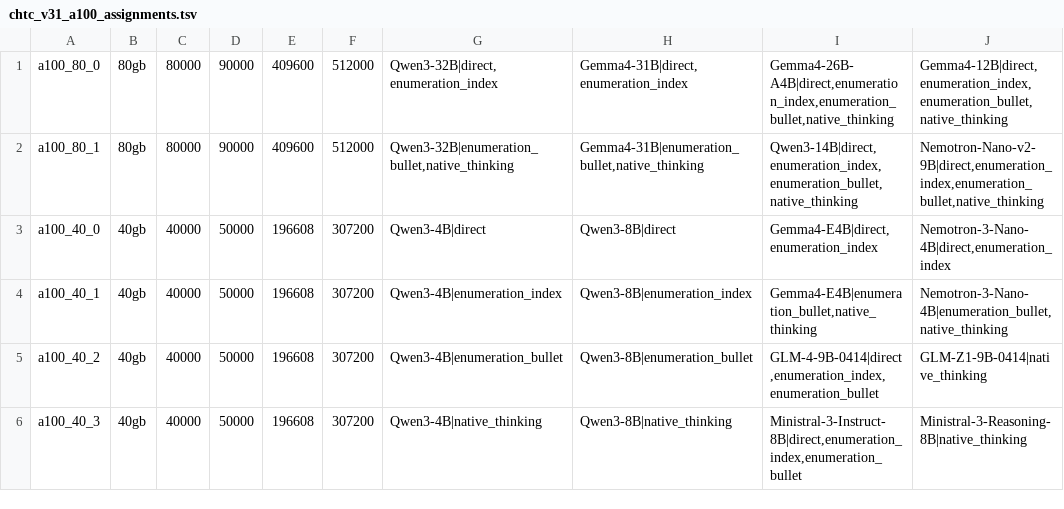
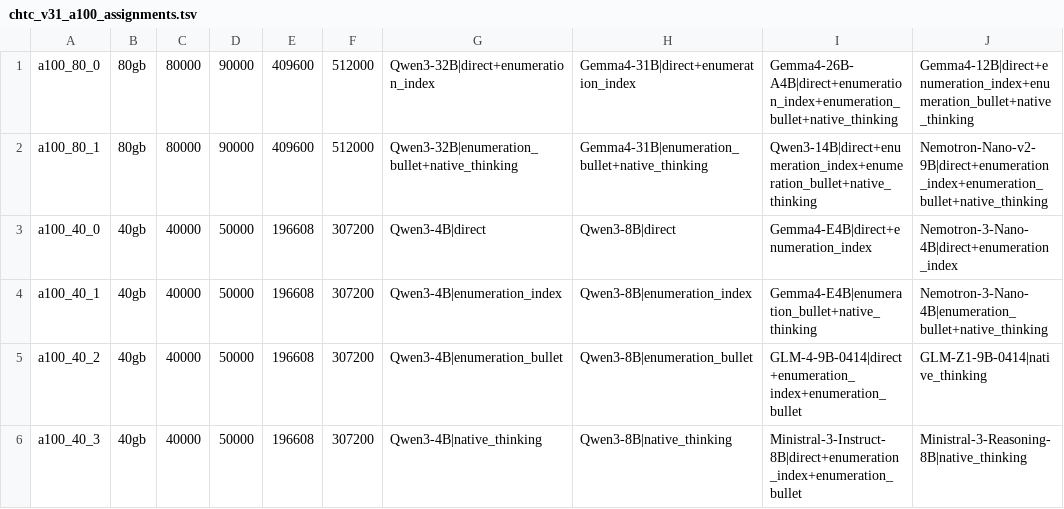
Before and after one commit to Twist-Shan/Synthetic_CoT_NiaH_Count, a TSV file: deploy/chtc/realistic_niah_v3_1_a100/chtc_v31_a100_assignments.tsv, drawn as a sheet.

Commit message:
Fix HTCondor A100 assignment parsing

```diff
--- a/deploy/chtc/realistic_niah_v3_1_a100/chtc_v31_a100_assignments.tsv
+++ b/deploy/chtc/realistic_niah_v3_1_a100/chtc_v31_a100_assignments.tsv
@@ -1,6 +1,6 @@
-a100_80_0	80gb	80000	90000	409600	512000	Qwen3-32B|direct,enumeration_index	Gemma4-31B|direct,enumeration_index	Gemma4-26B-A4B|direct,enumeration_index,enumeration_bullet,native_thinking	Gemma4-12B|direct,enumeration_index,enumeration_bullet,native_thinking
-a100_80_1	80gb	80000	90000	409600	512000	Qwen3-32B|enumeration_bullet,native_thinking	Gemma4-31B|enumeration_bullet,native_thinking	Qwen3-14B|direct,enumeration_index,enumeration_bullet,native_thinking	Nemotron-Nano-v2-9B|direct,enumeration_index,enumeration_bullet,native_thinking
-a100_40_0	40gb	40000	50000	196608	307200	Qwen3-4B|direct	Qwen3-8B|direct	Gemma4-E4B|direct,enumeration_index	Nemotron-3-Nano-4B|direct,enumeration_index
-a100_40_1	40gb	40000	50000	196608	307200	Qwen3-4B|enumeration_index	Qwen3-8B|enumeration_index	Gemma4-E4B|enumeration_bullet,native_thinking	Nemotron-3-Nano-4B|enumeration_bullet,native_thinking
-a100_40_2	40gb	40000	50000	196608	307200	Qwen3-4B|enumeration_bullet	Qwen3-8B|enumeration_bullet	GLM-4-9B-0414|direct,enumeration_index,enumeration_bullet	GLM-Z1-9B-0414|native_thinking
-a100_40_3	40gb	40000	50000	196608	307200	Qwen3-4B|native_thinking	Qwen3-8B|native_thinking	Ministral-3-Instruct-8B|direct,enumeration_index,enumeration_bullet	Ministral-3-Reasoning-8B|native_thinking
+a100_80_0	80gb	80000	90000	409600	512000	Qwen3-32B|direct+enumeration_index	Gemma4-31B|direct+enumeration_index	Gemma4-26B-A4B|direct+enumeration_index+enumeration_bullet+native_thinking	Gemma4-12B|direct+enumeration_index+enumeration_bullet+native_thinking
+a100_80_1	80gb	80000	90000	409600	512000	Qwen3-32B|enumeration_bullet+native_thinking	Gemma4-31B|enumeration_bullet+native_thinking	Qwen3-14B|direct+enumeration_index+enumeration_bullet+native_thinking	Nemotron-Nano-v2-9B|direct+enumeration_index+enumeration_bullet+native_thinking
+a100_40_0	40gb	40000	50000	196608	307200	Qwen3-4B|direct	Qwen3-8B|direct	Gemma4-E4B|direct+enumeration_index	Nemotron-3-Nano-4B|direct+enumeration_index
+a100_40_1	40gb	40000	50000	196608	307200	Qwen3-4B|enumeration_index	Qwen3-8B|enumeration_index	Gemma4-E4B|enumeration_bullet+native_thinking	Nemotron-3-Nano-4B|enumeration_bullet+native_thinking
+a100_40_2	40gb	40000	50000	196608	307200	Qwen3-4B|enumeration_bullet	Qwen3-8B|enumeration_bullet	GLM-4-9B-0414|direct+enumeration_index+enumeration_bullet	GLM-Z1-9B-0414|native_thinking
+a100_40_3	40gb	40000	50000	196608	307200	Qwen3-4B|native_thinking	Qwen3-8B|native_thinking	Ministral-3-Instruct-8B|direct+enumeration_index+enumeration_bullet	Ministral-3-Reasoning-8B|native_thinking
```
Also changed, not shown: 3 other files.
